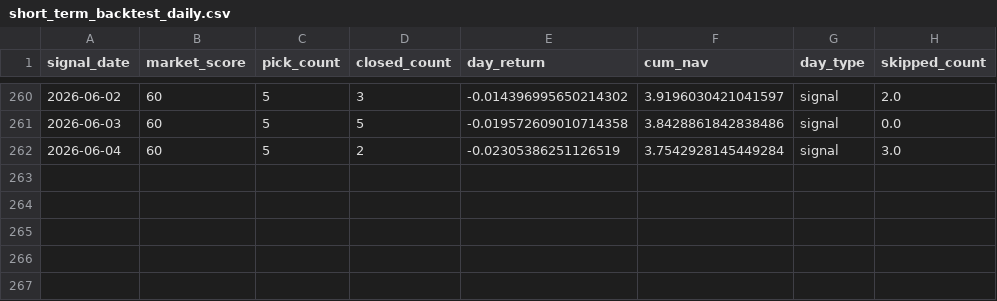
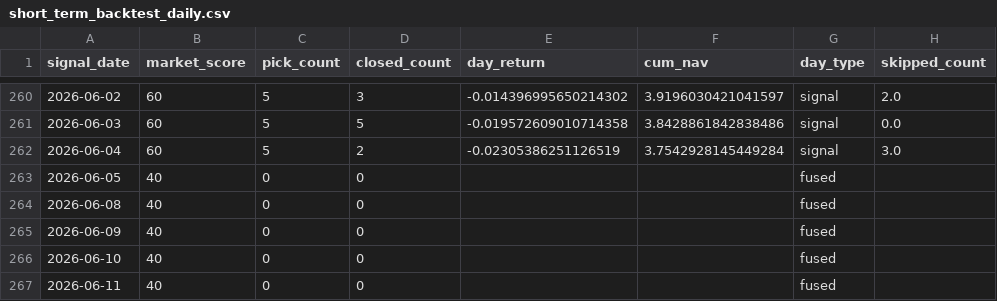
Before and after one commit to Sopuhie/quant_select, a CSV file: data/short_term_backtest_daily.csv, drawn as a sheet; only a part is shown, gaps mark what is left out; the diff names each change by its address in the sheet, - before the commit and + after, or states it on an @@ line.

```diff
--- a/data/short_term_backtest_daily.csv
+++ b/data/short_term_backtest_daily.csv
+row 263: 2026-06-05 | 40 | 0 | 0 |  |  | fused
+row 264: 2026-06-08 | 40 | 0 | 0 |  |  | fused
+row 265: 2026-06-09 | 40 | 0 | 0 |  |  | fused
+row 266: 2026-06-10 | 40 | 0 | 0 |  |  | fused
+row 267: 2026-06-11 | 40 | 0 | 0 |  |  | fused
```
Also changed, not shown: data/backtest_results.csv, 8 other files.
